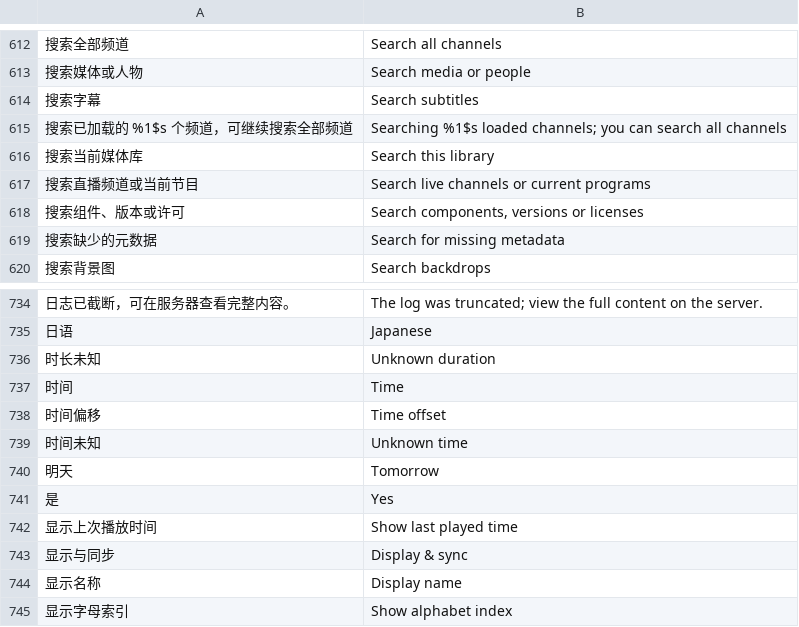
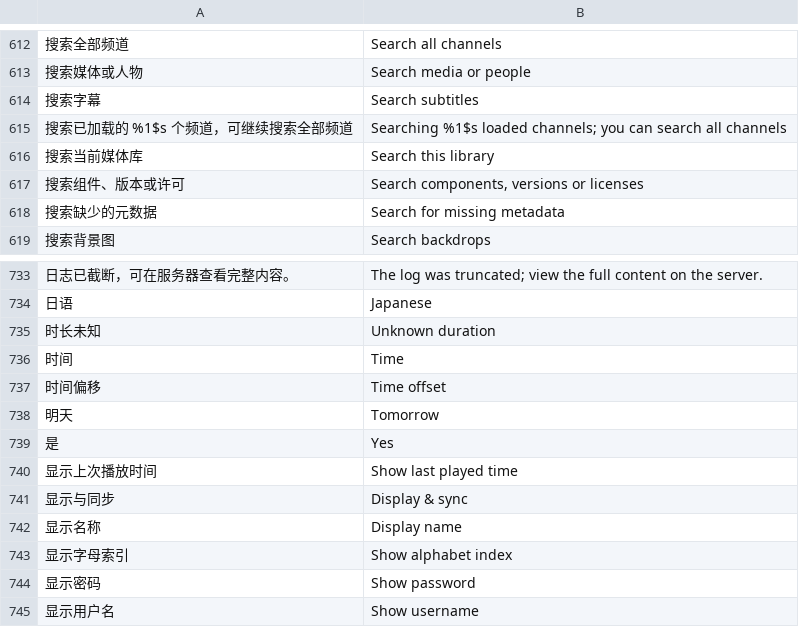
Before and after one commit to li88iioo/Pathfin, a TSV file: android/app/src/main/resources/i18n/en.tsv, drawn as a sheet; only a part is shown, gaps mark what is left out; the shorter side is filled out with more unchanged rows; removed rows and columns are numbered as before the commit, all else as after; the diff covers the shown part only; the diff names each change by its address in the sheet, - before the commit and + after, or states it on an @@ line.

```diff
--- a/android/app/src/main/resources/i18n/en.tsv
+++ b/android/app/src/main/resources/i18n/en.tsv
-row 617: 搜索直播频道或当前节目 | Search live channels or current programs
-row 739: 时间未知 | Unknown time
```
Also changed, not shown: 12 added rows and 6 removed rows elsewhere in this file, 7 other files.
